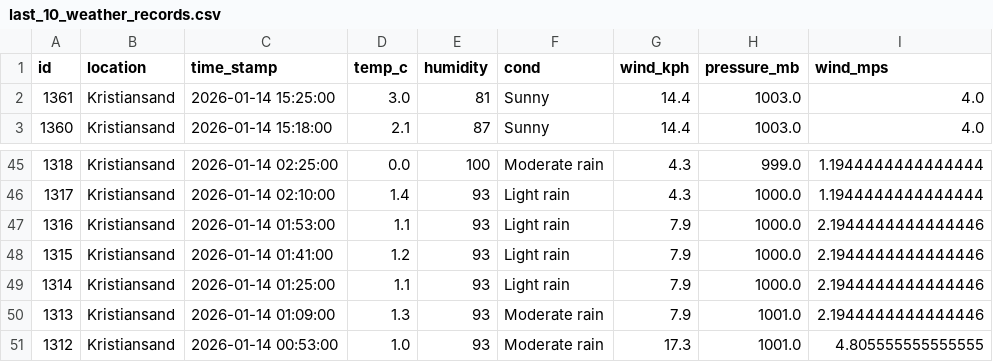
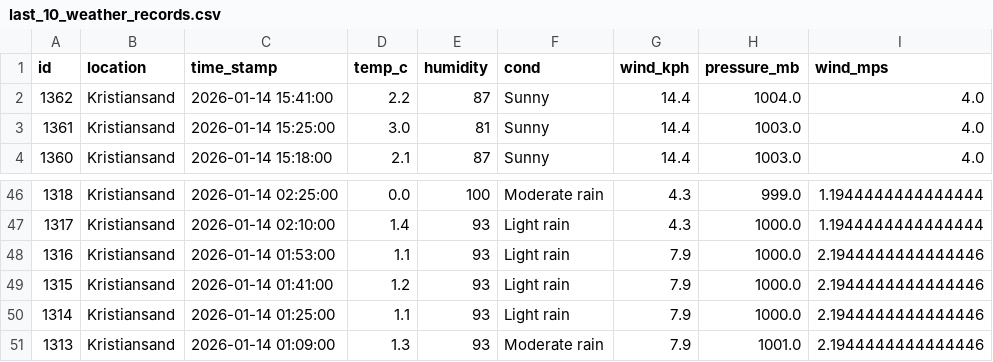
Before and after one commit to Frank-Ellingsen/krs_weather_report, a CSV file: docs/last_10_weather_records.csv, drawn as a sheet; only a part is shown, gaps mark what is left out; removed rows and columns are numbered as before the commit, all else as after; the diff names each change by its address in the sheet, - before the commit and + after, or states it on an @@ line.

```diff
--- a/docs/last_10_weather_records.csv
+++ b/docs/last_10_weather_records.csv
+row 2: 1362 | Kristiansand | 2026-01-14 15:41:00 | 2.2 | 87 | Sunny | 14.4 | 1004.0 | 4.0
-row 51: 1312 | Kristiansand | 2026-01-14 00:53:00 | 1.0 | 93 | Moderate rain | 17.3 | 1001.0 | 4.805555555555555
```
Also changed, not shown: 2 other files.
